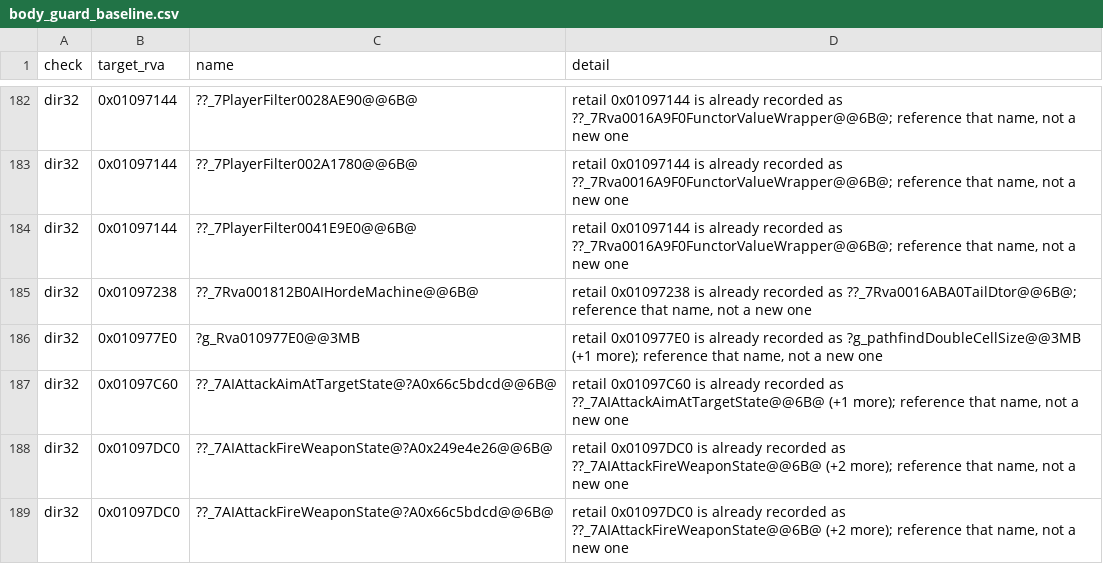
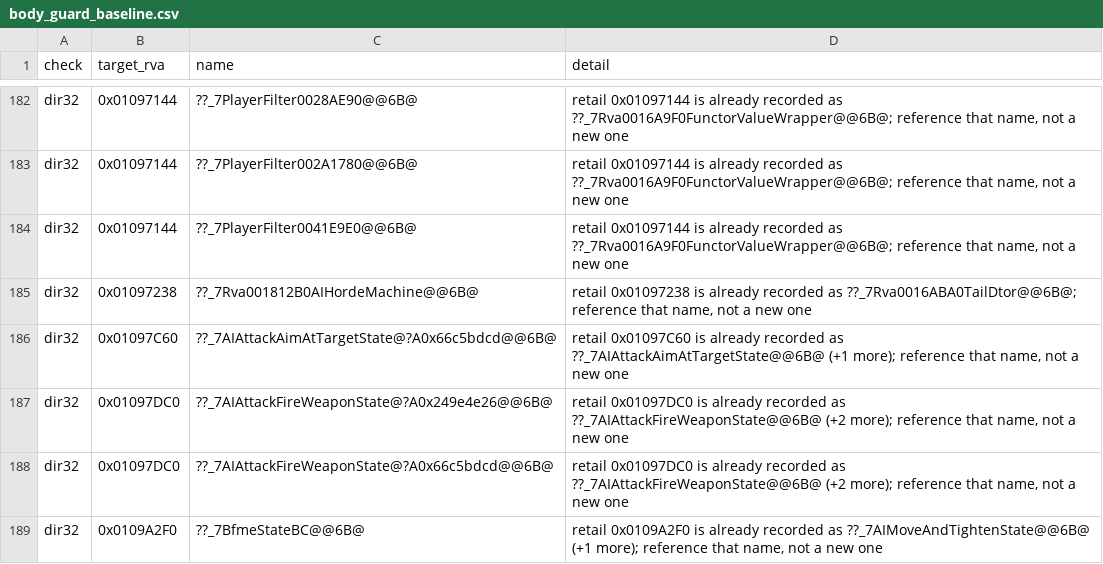
Before and after one commit to McMickey93/Open-BFME-1, a CSV file: targets/game/reverse/body_guard_baseline.csv, drawn as a sheet; only a part is shown, gaps mark what is left out; the shorter side is filled out with more unchanged rows.

Commit message:
Repair pathfinder float operands (+0 B exact C++; -1 gate debt)
Express the independently matched readonly 20.0f and zero values as literal
operands in the radius helper and its two visible copies. Existing ledger
identities, 297/648/2347-byte extents, layouts and ABI remain unchanged.
The mutable center bias remains an external load. No pins, aliases or names
are introduced. Evidence: link-seat-pathfinder-literals-20261025.md.

Scoped builds pass four function rows across the three consumers and both
existing data rows. The keyed repair_queue.py pass-test removes exactly one
DIR32 exception (985 -> 984); zero baselined findings in the consumers.
Census-only link_check before: 647 -> 647 B across three files; no new link
gain claimed. progress.py origin/master: +0 exact C++ B, +0 linked B.

Claim-Lease: 0x003DEE30=bbb7bb9bec4c4ed2bbd547ccd062aa25
Claim-Lease: 0x003DF250=bbb7bb9bec4c4ed2bbd547ccd062aa25
Claim-Lease: 0x003F0340=bbb7bb9bec4c4ed2bbd547ccd062aa25
Verifier-Change: Remove one DIR32 exception only after its keyed pass-test and scoped consumer verification; verifier code unchanged.

```diff
--- a/targets/game/reverse/body_guard_baseline.csv
+++ b/targets/game/reverse/body_guard_baseline.csv
@@ -185,3 +185,2 @@ dir32,0x01097144,??_7PlayerFilter0041E9E0@@6B@,"retail 0x01097144 is already rec
 dir32,0x01097238,??_7Rva001812B0AIHordeMachine@@6B@,"retail 0x01097238 is already recorded as ??_7Rva0016ABA0TailDtor@@6B@; reference that name, not a new one"
-dir32,0x010977E0,?g_Rva010977E0@@3MB,"retail 0x010977E0 is already recorded as ?g_pathfindDoubleCellSize@@3MB (+1 more); reference that name, not a new one"
 dir32,0x01097C60,??_7AIAttackAimAtTargetState@?A0x66c5bdcd@@6B@,"retail 0x01097C60 is already recorded as ??_7AIAttackAimAtTargetState@@6B@ (+1 more); reference that name, not a new one"
```
Also changed, not shown: 5 other files.
